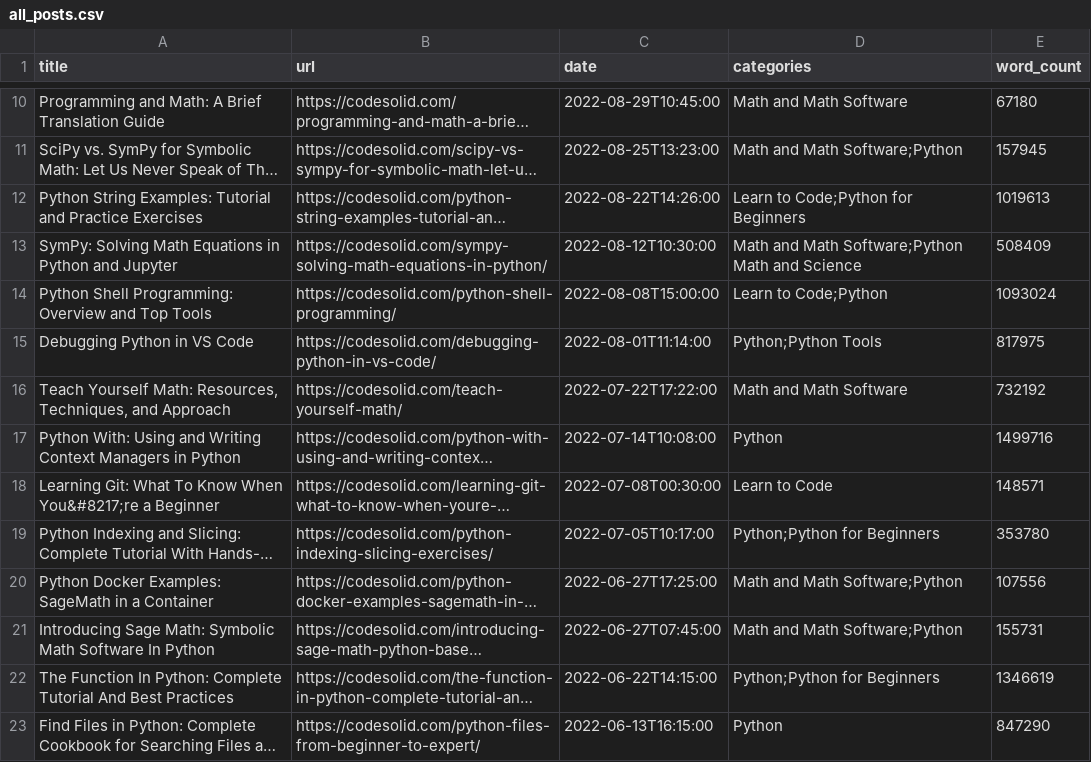
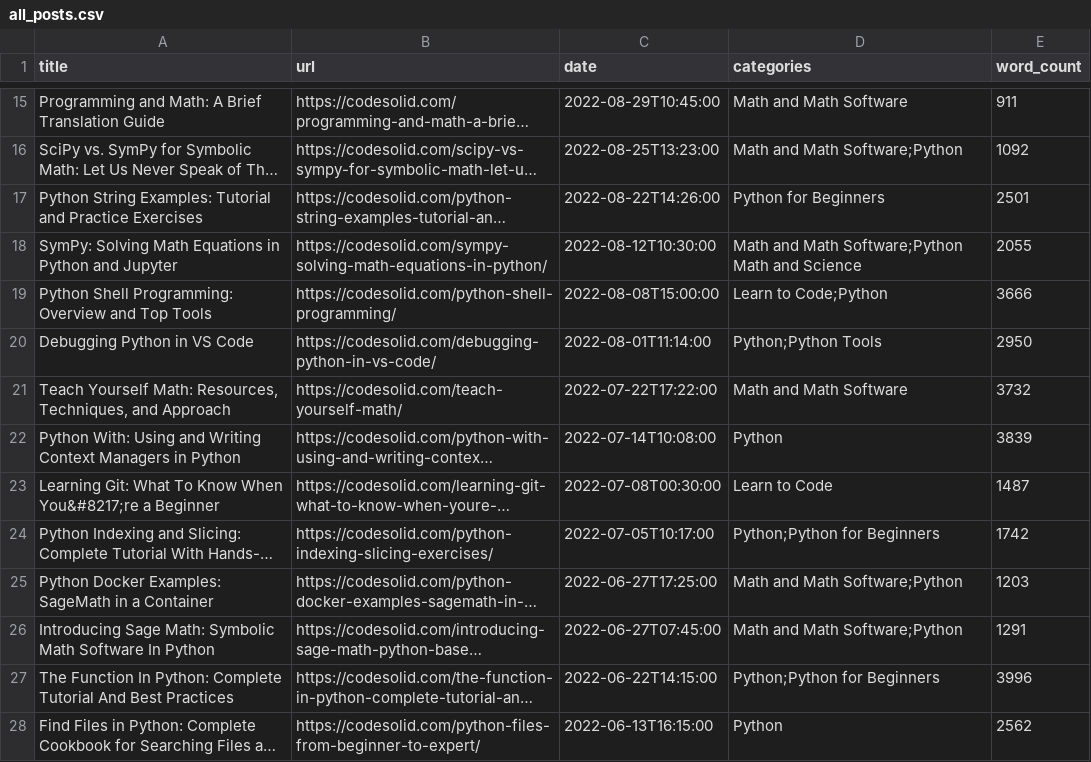
Before and after one commit to CodeSolid/wp-content-python, a CSV file: reports/all_posts.csv, drawn as a sheet; only a part is shown, gaps mark what is left out; long unchanged cells end in …; addresses are those after the commit; the diff covers the shown part only; the diff names each change by its address in the sheet, - before the commit and + after, or states it on an @@ line.

```diff
--- a/reports/all_posts.csv
+++ b/reports/all_posts.csv
-E15 (word_count): 67180
+E15 (word_count): 911
-E16 (word_count): 157945
+E16 (word_count): 1092
-D17 (categories): Learn to Code;Python for Beginners
+D17 (categories): Python for Beginners
-E17 (word_count): 1019613
+E17 (word_count): 2501
-E18 (word_count): 508409
+E18 (word_count): 2055
-E19 (word_count): 1093024
+E19 (word_count): 3666
-E20 (word_count): 817975
+E20 (word_count): 2950
-E21 (word_count): 732192
+E21 (word_count): 3732
-E22 (word_count): 1499716
+E22 (word_count): 3839
-E23 (word_count): 148571
+E23 (word_count): 1487
-E24 (word_count): 353780
+E24 (word_count): 1742
-E25 (word_count): 107556
+E25 (word_count): 1203
-E26 (word_count): 155731
+E26 (word_count): 1291
-E27 (word_count): 1346619
+E27 (word_count): 3996
-E28 (word_count): 847290
+E28 (word_count): 2562
```
Also changed, not shown: 5 added rows and 78 edited cells elsewhere in this file, 6 other files.
